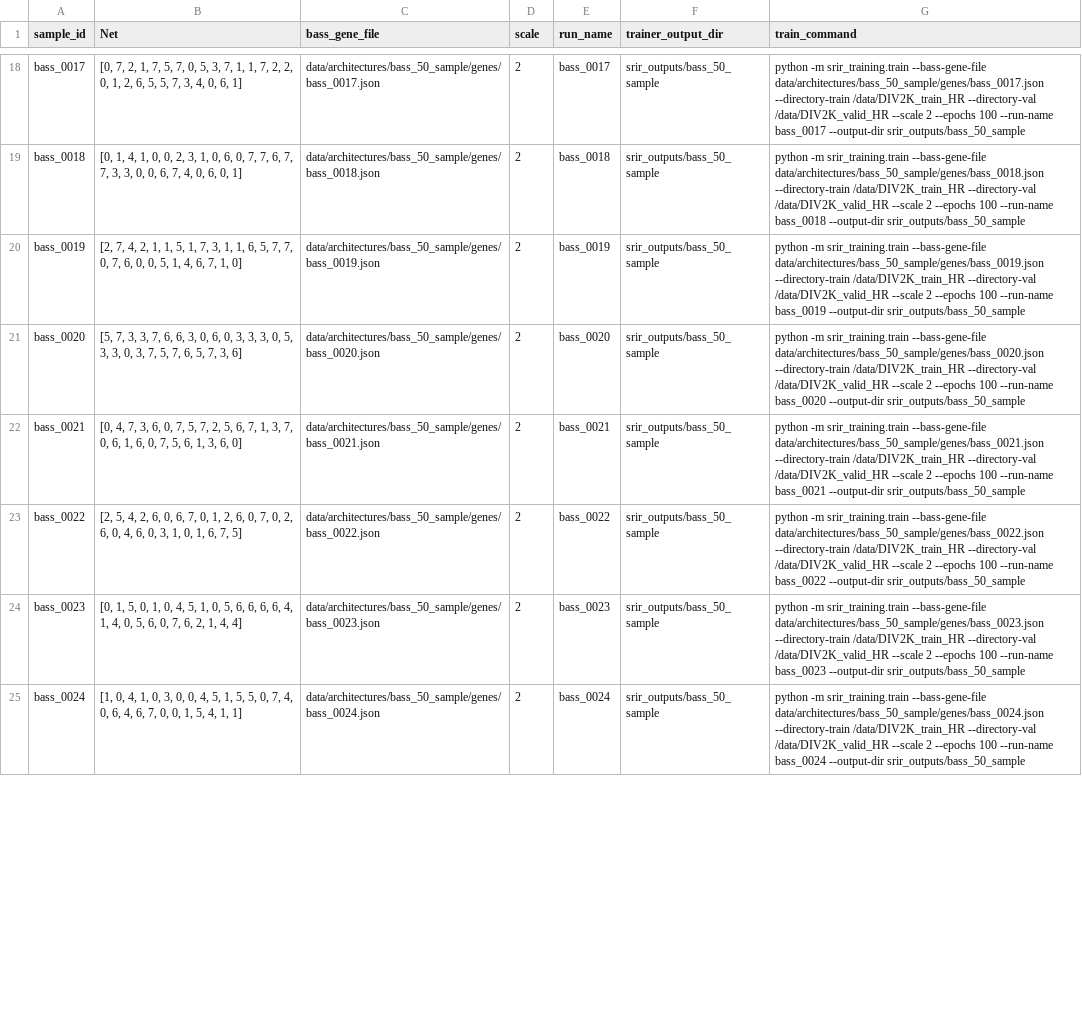
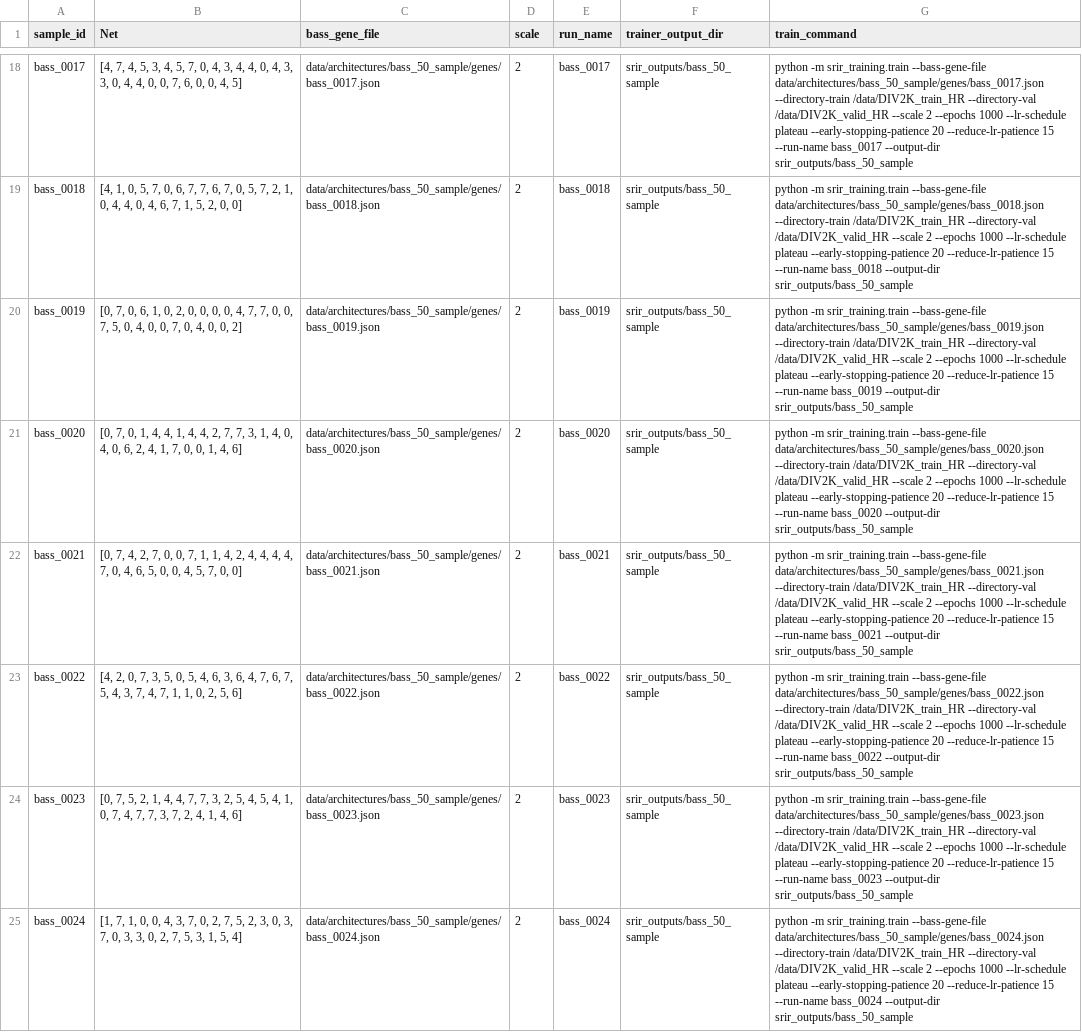
Before and after one commit to SergioSarmientoRosales/NAS4BASS, a CSV file: data/architectures/bass_50_sample_trainer_manifest.csv, drawn as a sheet; only a part is shown, gaps mark what is left out; the diff covers the shown part only; the diff names each change by its address in the sheet, - before the commit and + after, or states it on an @@ line.

```diff
--- a/data/architectures/bass_50_sample_trainer_manifest.csv
+++ b/data/architectures/bass_50_sample_trainer_manifest.csv
-B18 (Net): [0, 7, 2, 1, 7, 5, 7, 0, 5, 3, 7, 1, 1, 7, 2, 2, 0, 1, 2, 6, 5, 5, 7, 3, 4, 0, 6, 1]
+B18 (Net): [4, 7, 4, 5, 3, 4, 5, 7, 0, 4, 3, 4, 4, 0, 4, 3, 3, 0, 4, 4, 0, 0, 7, 6, 0, 0, 4, 5]
-G18 (train_command): …2 --epochs 100 --run-name bass_0017…
+G18 (train_command): …2 --epochs 1000 --lr-schedule plateau --early-stopping-patience 20 --reduce-lr-patience 15 --run-name bass_0017…
-B19 (Net): [0, 1, 4, 1, 0, 0, 2, 3, 1, 0, 6, 0, 7, 7, 6, 7, 7, 3, 3, 0, 0, 6, 7, 4, 0, 6, 0, 1]
+B19 (Net): [4, 1, 0, 5, 7, 0, 6, 7, 7, 6, 7, 0, 5, 7, 2, 1, 0, 4, 4, 0, 4, 6, 7, 1, 5, 2, 0, 0]
-G19 (train_command): …2 --epochs 100 --run-name bass_0018…
+G19 (train_command): …2 --epochs 1000 --lr-schedule plateau --early-stopping-patience 20 --reduce-lr-patience 15 --run-name bass_0018…
-B20 (Net): [2, 7, 4, 2, 1, 1, 5, 1, 7, 3, 1, 1, 6, 5, 7, 7, 0, 7, 6, 0, 0, 5, 1, 4, 6, 7, 1, 0]
+B20 (Net): [0, 7, 0, 6, 1, 0, 2, 0, 0, 0, 0, 4, 7, 7, 0, 0, 7, 5, 0, 4, 0, 0, 7, 0, 4, 0, 0, 2]
-G20 (train_command): …2 --epochs 100 --run-name bass_0019…
+G20 (train_command): …2 --epochs 1000 --lr-schedule plateau --early-stopping-patience 20 --reduce-lr-patience 15 --run-name bass_0019…
-B21 (Net): [5, 7, 3, 3, 7, 6, 6, 3, 0, 6, 0, 3, 3, 3, 0, 5, 3, 3, 0, 3, 7, 5, 7, 6, 5, 7, 3, 6]
+B21 (Net): [0, 7, 0, 1, 4, 4, 1, 4, 4, 2, 7, 7, 3, 1, 4, 0, 4, 0, 6, 2, 4, 1, 7, 0, 0, 1, 4, 6]
-G21 (train_command): …2 --epochs 100 --run-name bass_0020…
+G21 (train_command): …2 --epochs 1000 --lr-schedule plateau --early-stopping-patience 20 --reduce-lr-patience 15 --run-name bass_0020…
-B22 (Net): [0, 4, 7, 3, 6, 0, 7, 5, 7, 2, 5, 6, 7, 1, 3, 7, 0, 6, 1, 6, 0, 7, 5, 6, 1, 3, 6, 0]
+B22 (Net): [0, 7, 4, 2, 7, 0, 0, 7, 1, 1, 4, 2, 4, 4, 4, 4, 7, 0, 4, 6, 5, 0, 0, 4, 5, 7, 0, 0]
-G22 (train_command): …2 --epochs 100 --run-name bass_0021…
+G22 (train_command): …2 --epochs 1000 --lr-schedule plateau --early-stopping-patience 20 --reduce-lr-patience 15 --run-name bass_0021…
-B23 (Net): [2, 5, 4, 2, 6, 0, 6, 7, 0, 1, 2, 6, 0, 7, 0, 2, 6, 0, 4, 6, 0, 3, 1, 0, 1, 6, 7, 5]
+B23 (Net): [4, 2, 0, 7, 3, 5, 0, 5, 4, 6, 3, 6, 4, 7, 6, 7, 5, 4, 3, 7, 4, 7, 1, 1, 0, 2, 5, 6]
-G23 (train_command): …2 --epochs 100 --run-name bass_0022…
+G23 (train_command): …2 --epochs 1000 --lr-schedule plateau --early-stopping-patience 20 --reduce-lr-patience 15 --run-name bass_0022…
-B24 (Net): [0, 1, 5, 0, 1, 0, 4, 5, 1, 0, 5, 6, 6, 6, 6, 4, 1, 4, 0, 5, 6, 0, 7, 6, 2, 1, 4, 4]
+B24 (Net): [0, 7, 5, 2, 1, 4, 4, 7, 7, 3, 2, 5, 4, 5, 4, 1, 0, 7, 4, 7, 7, 3, 7, 2, 4, 1, 4, 6]
-G24 (train_command): …2 --epochs 100 --run-name bass_0023…
+G24 (train_command): …2 --epochs 1000 --lr-schedule plateau --early-stopping-patience 20 --reduce-lr-patience 15 --run-name bass_0023…
-B25 (Net): [1, 0, 4, 1, 0, 3, 0, 0, 4, 5, 1, 5, 5, 0, 7, 4, 0, 6, 4, 6, 7, 0, 0, 1, 5, 4, 1, 1]
+B25 (Net): [1, 7, 1, 0, 0, 4, 3, 7, 0, 2, 7, 5, 2, 3, 0, 3, 7, 0, 3, 3, 0, 2, 7, 5, 3, 1, 5, 4]
-G25 (train_command): …2 --epochs 100 --run-name bass_0024…
+G25 (train_command): …2 --epochs 1000 --lr-schedule plateau --early-stopping-patience 20 --reduce-lr-patience 15 --run-name bass_0024…
```
Also changed, not shown: 84 edited cells elsewhere in this file, data/architectures/bass_50_sample_architectures.csv, 57 other files.
